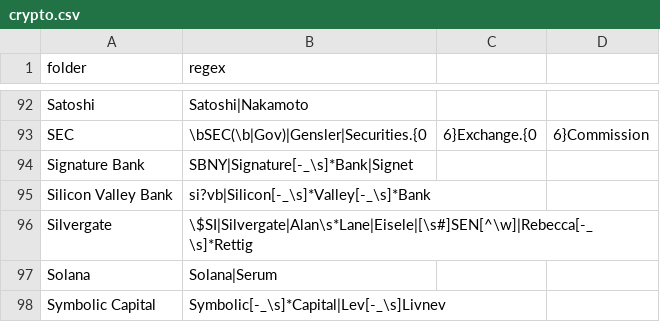
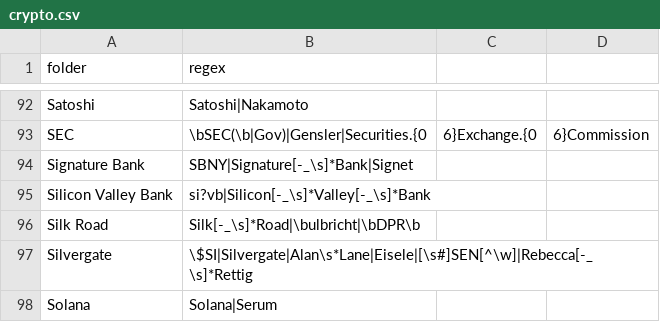
Before and after one commit to michelcrypt4d4mus/clown_sort, a CSV file: clown_sort/sorting_rules/crypto.csv, drawn as a sheet; only a part is shown, gaps mark what is left out; the shorter side is filled out with more unchanged rows; the diff names each change by its address in the sheet, - before the commit and + after, or states it on an @@ line.

```diff
--- a/clown_sort/sorting_rules/crypto.csv
+++ b/clown_sort/sorting_rules/crypto.csv
+row 96: Silk Road | Silk[-_\s]*Road|\bulbricht|\bDPR\b
```
Also changed, not shown: 8 other files.
